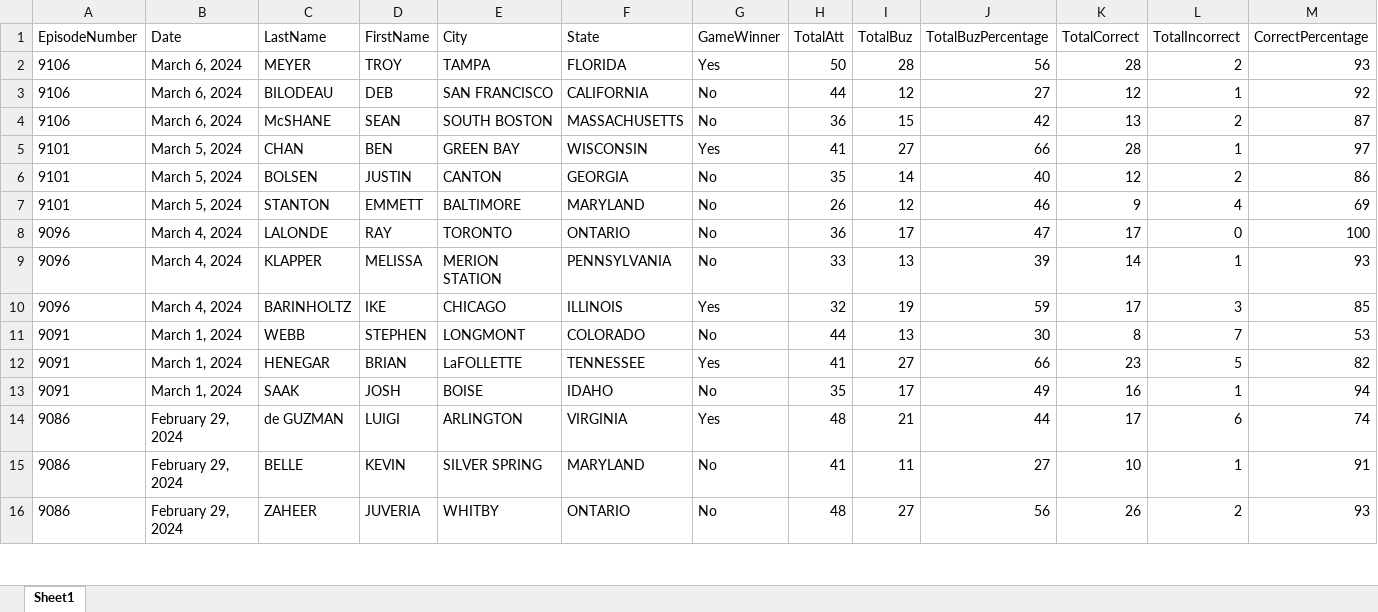
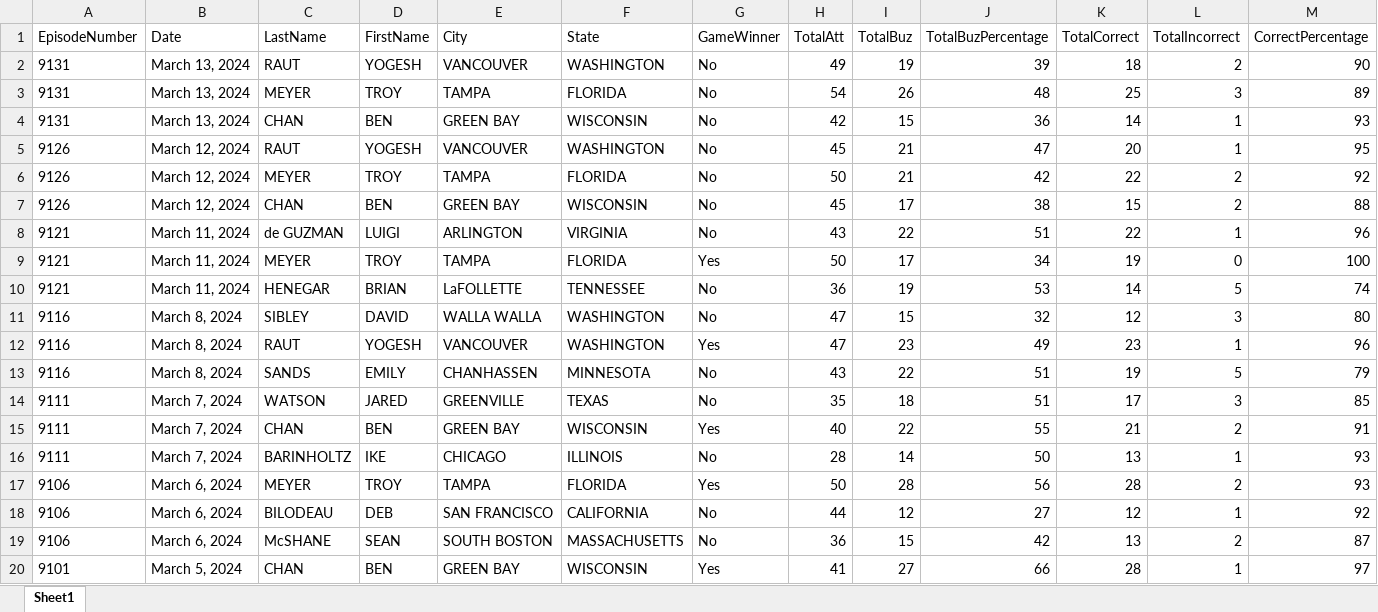
Before and after one commit to GeorgeDiNicola/jeopardy-data-scraper, an Excel workbook: JeopardyGameBoxScores.xlsx, sheet Sheet1, drawn as a sheet; only a part is shown; the shorter side is filled out with more unchanged rows; values as stored, in another font and other column widths than the file's, no borders; rows hold the shown columns only; the diff names each change by its address in the sheet, - before the commit and + after, or states it on an @@ line.

Commit message:
all data from Jeopardata scraped and transformed to excel

```diff
--- a/JeopardyGameBoxScores.xlsx (sheet Sheet1)
+++ b/JeopardyGameBoxScores.xlsx (sheet Sheet1)
+row 2: 9131 | March 13, 2024 | RAUT | YOGESH | VANCOUVER | WASHINGTON | No | 49 | 19 | 39 | 18 | 2 | 90
+row 3: 9131 | March 13, 2024 | MEYER | TROY | TAMPA | FLORIDA | No | 54 | 26 | 48 | 25 | 3 | 89
+row 4: 9131 | March 13, 2024 | CHAN | BEN | GREEN BAY | WISCONSIN | No | 42 | 15 | 36 | 14 | 1 | 93
+row 5: 9126 | March 12, 2024 | RAUT | YOGESH | VANCOUVER | WASHINGTON | No | 45 | 21 | 47 | 20 | 1 | 95
+row 6: 9126 | March 12, 2024 | MEYER | TROY | TAMPA | FLORIDA | No | 50 | 21 | 42 | 22 | 2 | 92
+row 7: 9126 | March 12, 2024 | CHAN | BEN | GREEN BAY | WISCONSIN | No | 45 | 17 | 38 | 15 | 2 | 88
+row 8: 9121 | March 11, 2024 | de GUZMAN | LUIGI | ARLINGTON | VIRGINIA | No | 43 | 22 | 51 | 22 | 1 | 96
+row 9: 9121 | March 11, 2024 | MEYER | TROY | TAMPA | FLORIDA | Yes | 50 | 17 | 34 | 19 | 0 | 100
+row 10: 9121 | March 11, 2024 | HENEGAR | BRIAN | LaFOLLETTE | TENNESSEE | No | 36 | 19 | 53 | 14 | 5 | 74
+row 11: 9116 | March 8, 2024 | SIBLEY | DAVID | WALLA WALLA | WASHINGTON | No | 47 | 15 | 32 | 12 | 3 | 80
+row 12: 9116 | March 8, 2024 | RAUT | YOGESH | VANCOUVER | WASHINGTON | Yes | 47 | 23 | 49 | 23 | 1 | 96
+row 13: 9116 | March 8, 2024 | SANDS | EMILY | CHANHASSEN | MINNESOTA | No | 43 | 22 | 51 | 19 | 5 | 79
+row 14: 9111 | March 7, 2024 | WATSON | JARED | GREENVILLE | TEXAS | No | 35 | 18 | 51 | 17 | 3 | 85
+row 15: 9111 | March 7, 2024 | CHAN | BEN | GREEN BAY | WISCONSIN | Yes | 40 | 22 | 55 | 21 | 2 | 91
+row 16: 9111 | March 7, 2024 | BARINHOLTZ | IKE | CHICAGO | ILLINOIS | No | 28 | 14 | 50 | 13 | 1 | 93
```
Also changed, not shown: 4 other files.
